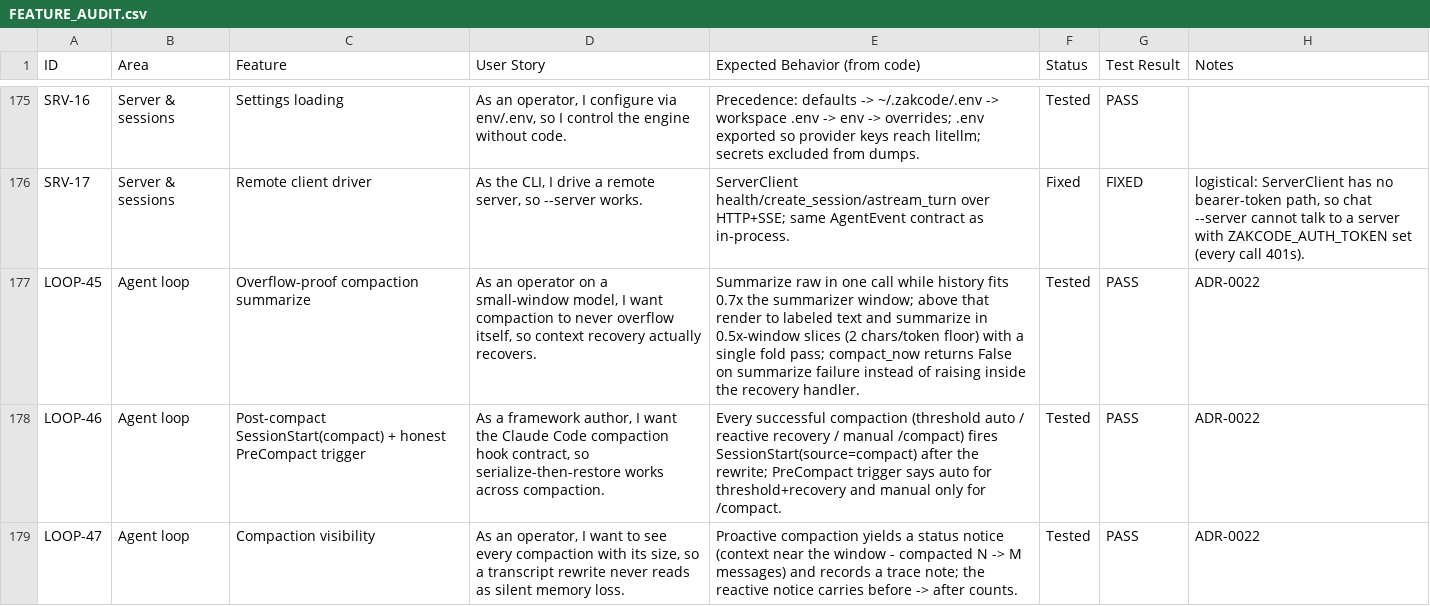
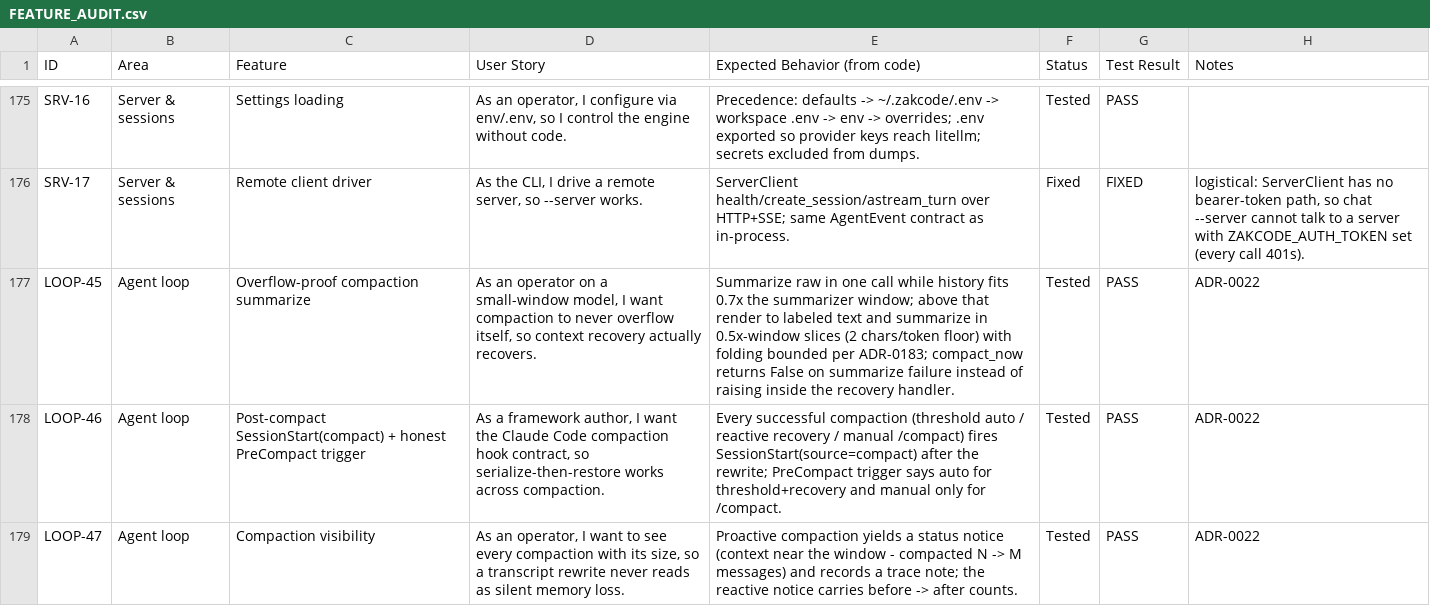
Before and after one commit to zkysar1/Zak-Code, a CSV file: docs/FEATURE_AUDIT.csv, drawn as a sheet; only a part is shown, gaps mark what is left out; the diff covers the shown part only.

```diff
--- a/docs/FEATURE_AUDIT.csv
+++ b/docs/FEATURE_AUDIT.csv
@@ -176,3 +176,3 @@ SRV-16,Server & sessions,Settings loading,"As an operator, I configure via env/.
 SRV-17,Server & sessions,Remote client driver,"As the CLI, I drive a remote server, so --server works.",ServerClient health/create_session/astream_turn over HTTP+SSE; same AgentEvent contract as in-process.,Fixed,FIXED,"logistical: ServerClient has no bearer-token path, so chat --server cannot talk to a server with ZAKCODE_AUTH_TOKEN set (every call 401s)."
-LOOP-45,Agent loop,Overflow-proof compaction summarize,"As an operator on a small-window model, I want compaction to never overflow itself, so context recovery actually recovers.",Summarize raw in one call while history fits 0.7x the summarizer window; above that render to labeled text and summarize in 0.5x-window slices (2 chars/token floor) with a single fold pass; compact_now returns False on summarize failure instead of raising inside the recovery handler.,Tested,PASS,ADR-0022
+LOOP-45,Agent loop,Overflow-proof compaction summarize,"As an operator on a small-window model, I want compaction to never overflow itself, so context recovery actually recovers.",Summarize raw in one call while history fits 0.7x the summarizer window; above that render to labeled text and summarize in 0.5x-window slices (2 chars/token floor) with folding bounded per ADR-0183; compact_now returns False on summarize failure instead of raising inside the recovery handler.,Tested,PASS,ADR-0022
 LOOP-46,Agent loop,Post-compact SessionStart(compact) + honest PreCompact trigger,"As a framework author, I want the Claude Code compaction hook contract, so serialize-then-restore works across compaction.",Every successful compaction (threshold auto / reactive recovery / manual /compact) fires SessionStart(source=compact) after the rewrite; PreCompact trigger says auto for threshold+recovery and manual only for /compact.,Tested,PASS,ADR-0022
```
Also changed, not shown: 1 added row elsewhere in this file, 3 other files.
